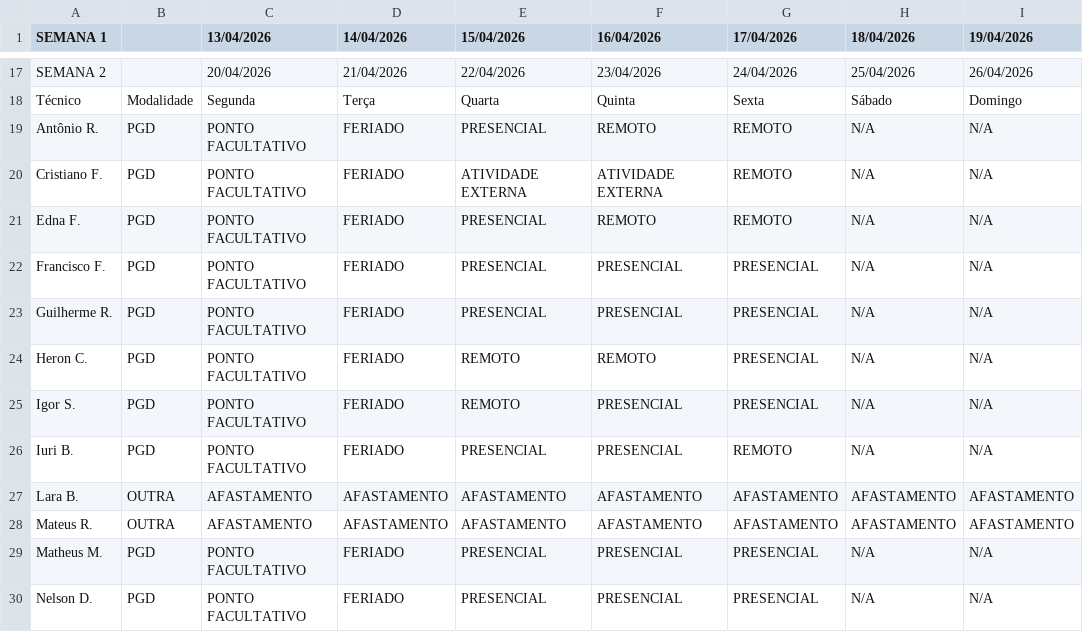
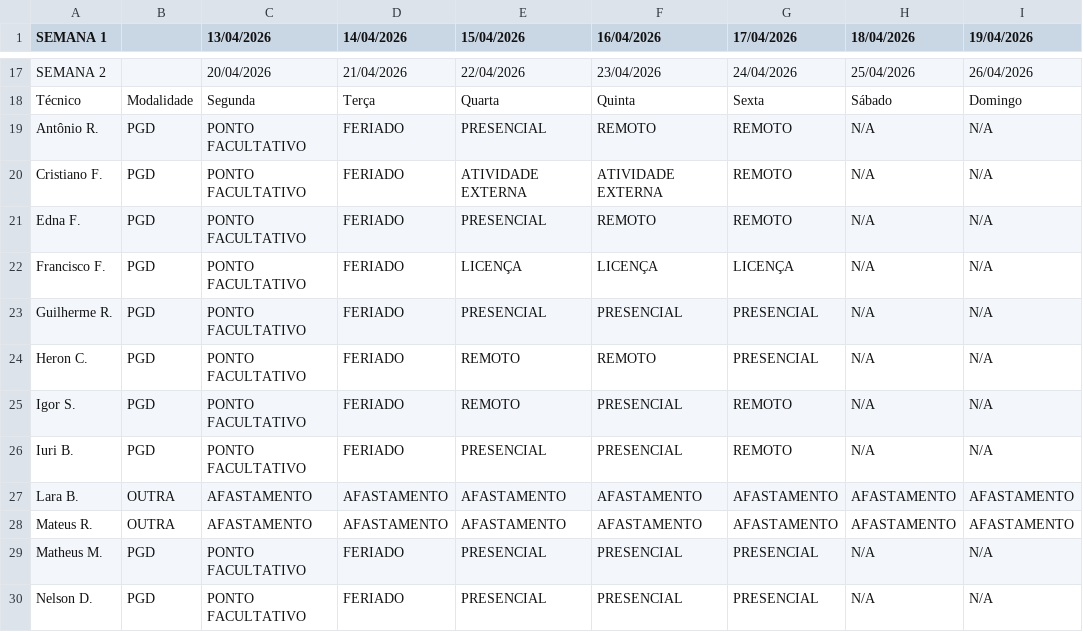
Before and after one commit to ti-fct/escalaPGD, a CSV file: utils/planilha_exportada.csv, drawn as a sheet; only a part is shown, gaps mark what is left out; the diff names each change by its address in the sheet, - before the commit and + after, or states it on an @@ line.

Commit message:
Atualizado utils/planilha_exportada.csv via script Python

```diff
--- a/utils/planilha_exportada.csv
+++ b/utils/planilha_exportada.csv
-E22 (15/04/2026): PRESENCIAL
+E22 (15/04/2026): LICENÇA
-F22 (16/04/2026): PRESENCIAL
+F22 (16/04/2026): LICENÇA
-G22 (17/04/2026): PRESENCIAL
+G22 (17/04/2026): LICENÇA
-G25 (17/04/2026): PRESENCIAL
+G25 (17/04/2026): REMOTO
```
